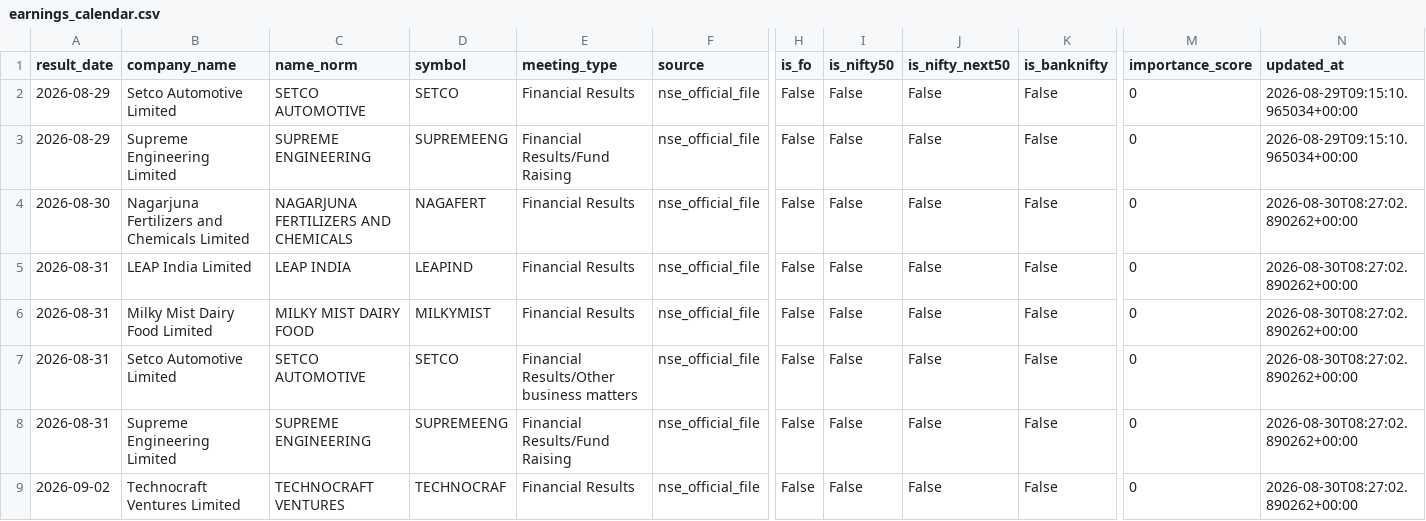
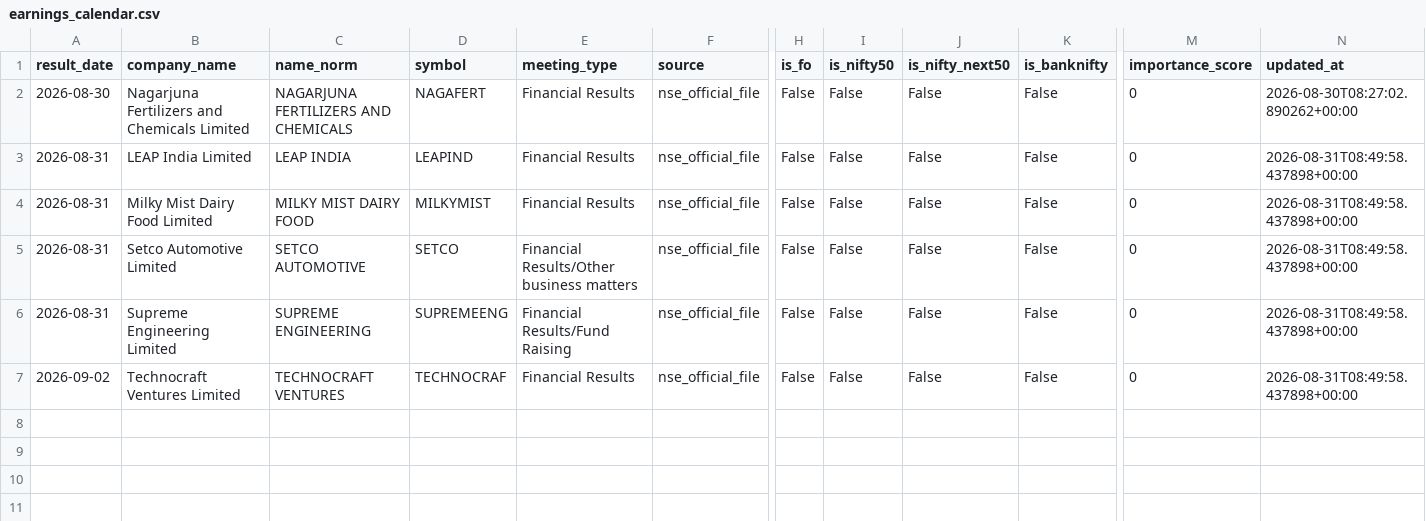
Before and after one commit to atharvagrawal28/fo_platform, a CSV file: data/earnings_calendar.csv, drawn as a sheet; only a part is shown, gaps mark what is left out; removed rows and columns are numbered as before the commit, all else as after; rows hold the shown columns only; the diff names each change by its address in the sheet, - before the commit and + after, or states it on an @@ line.

```diff
--- a/data/earnings_calendar.csv
+++ b/data/earnings_calendar.csv
-row 2: 2026-08-29 | Setco Automotive Limited | SETCO AUTOMOTIVE | SETCO | Financial Results | nse_official_file | False | False | False | False | 0 | 2026-08-29T09:15:10.965034+00:00
-row 3: 2026-08-29 | Supreme Engineering Limited | SUPREME ENGINEERING | SUPREMEENG | Financial Results/Fund Raising | nse_official_file | False | False | False | False | 0 | 2026-08-29T09:15:10.965034+00:00
-N3:N7 (updated_at): 2026-08-30T08:27:02.890262+00:00
+N3:N7 (updated_at): 2026-08-31T08:49:58.437898+00:00
```
Also changed, not shown: 1 other file.
